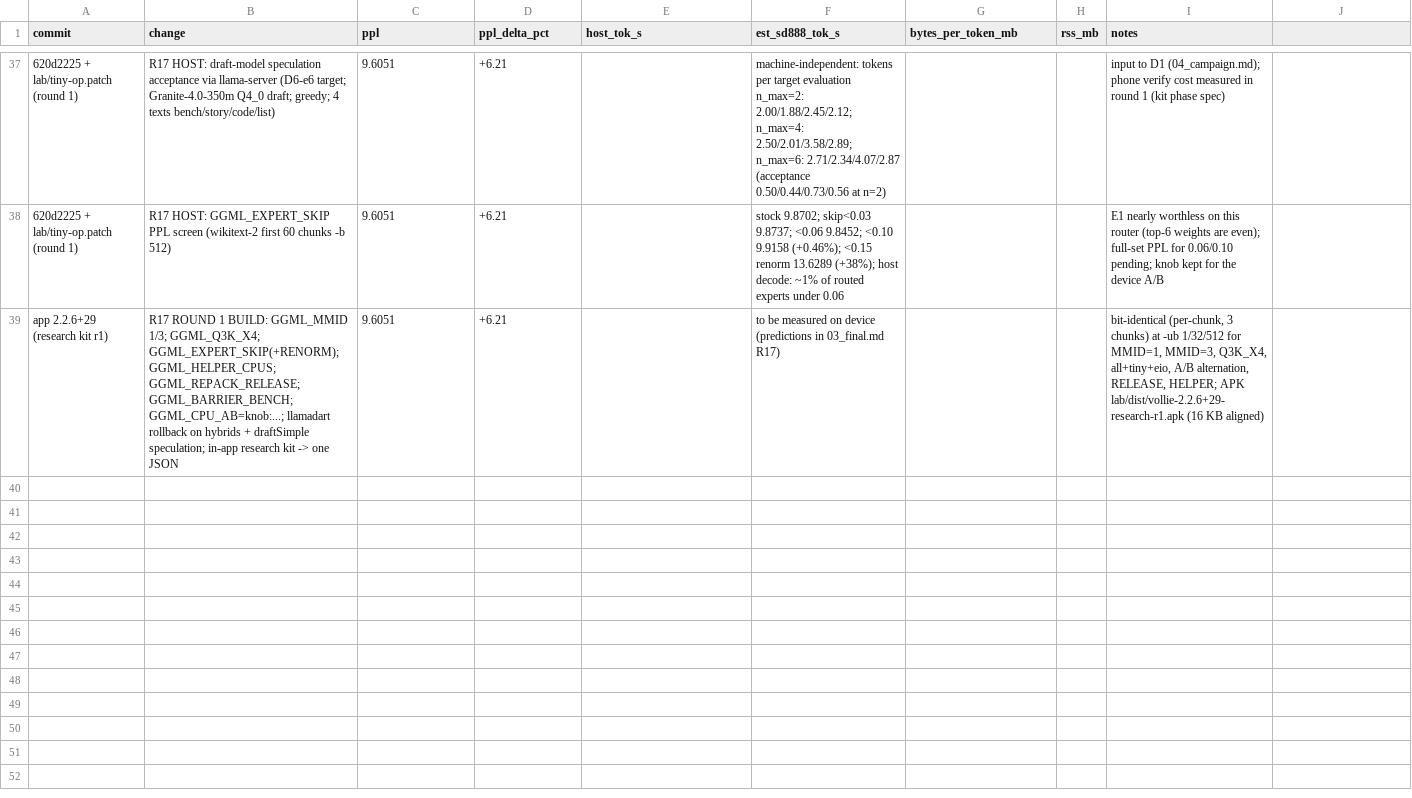
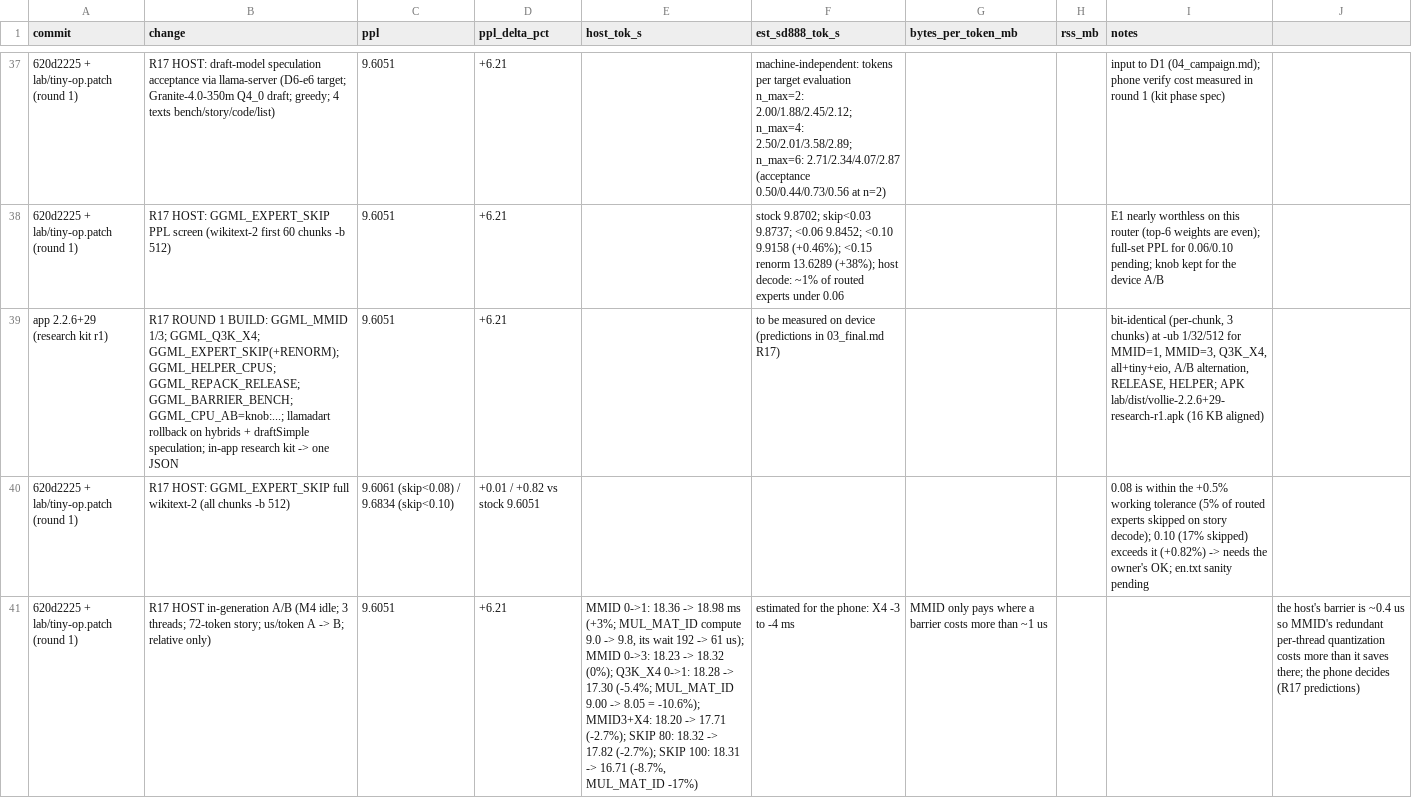
Before and after one commit to hoeio/vollie, a CSV file: reports/results.csv, drawn as a sheet; only a part is shown, gaps mark what is left out; the diff names each change by its address in the sheet, - before the commit and + after, or states it on an @@ line.

Commit message:
R17: host A/B of the round-1 knobs and full-set PPL of the expert skip

```diff
--- a/reports/results.csv
+++ b/reports/results.csv
+row 40: 620d2225 + lab/tiny-op.patch (round 1) | R17 HOST: GGML_EXPERT_SKIP full wikitext-2 (all chunks -b 512) | 9.6061 (skip<0.08) / 9.6834 (skip<0.10) | +0.01 / +0.82 vs stock 9.6051 |  |  |  |  | 0.08 is within the +0.5% working tolerance (5% of routed experts skipped on story decode); 0.10 (17% skipped) exceeds it (+0.82%) -> needs the owner's OK; en.txt sanity pending
+row 41: 620d2225 + lab/tiny-op.patch (round 1) | R17 HOST in-generation A/B (M4 idle; 3 threads; 72-token story; us/token A -> B; relative only) | 9.6051 | +6.21 | MMID 0->1: 18.36 -> 18.98 ms (+3%; MUL_MAT_ID compute 9.0 -> 9.8, its wait 192 -> 61 us); MMID 0->3: 18.23 -> 18.32 (0%); Q3K_X4 0->1: 18.28 -> 17.30 (-5.4%; MUL_MAT_ID 9.00 -> 8.05 = -10.6%); MMID3+X4: 18.20 -> 17.71 (-2.7%); SKIP 80: 18.32 -> 17.82 (-2.7%); SKIP 100: 18.31 -> 16.71 (-8.7%, MUL_MAT_ID -17%) | estimated for the phone: X4 -3 to -4 ms | MMID only pays where a barrier costs more than ~1 us |  |  | the host's barrier is ~0.4 us so MMID's redundant per-thread quantization costs more than it saves there; the phone decides (R17 predictions)
```
Also changed, not shown: 1 other file.
